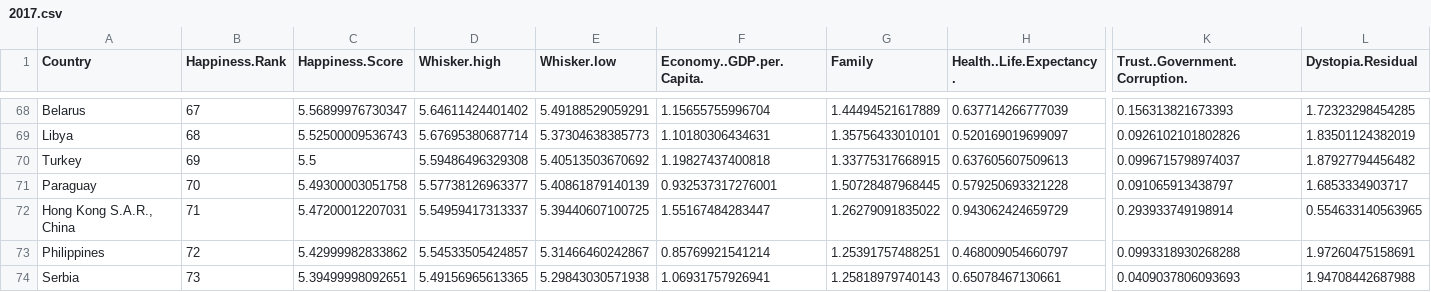
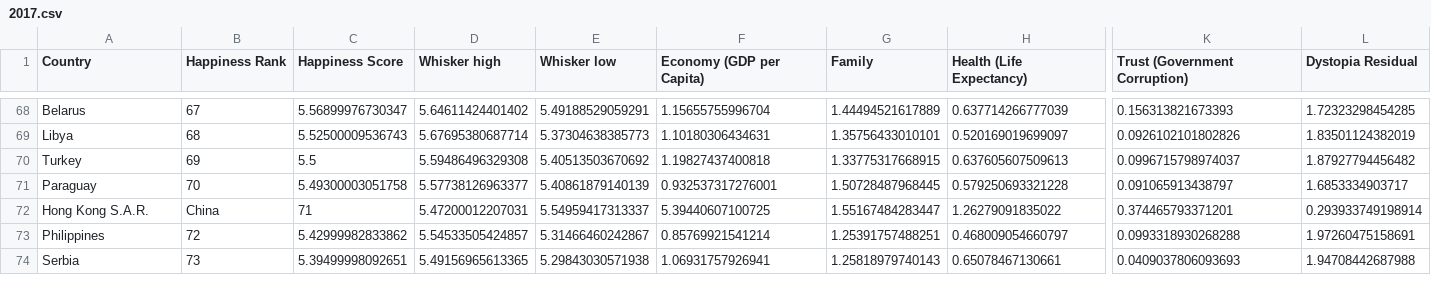
Before and after one commit to tzhang852/COMP3006_Final_Project, a CSV file: data_files/2017.csv, drawn as a sheet; only a part is shown, gaps mark what is left out; removed rows and columns are numbered as before the commit, all else as after; rows hold the shown columns only; the diff names each change by its address in the sheet, - before the commit and + after, or states it on an @@ line.

Commit message:
manually cleaning data file

```diff
--- a/data_files/2017.csv
+++ b/data_files/2017.csv
-B1: Happiness.Rank
+B1: Happiness Rank
-C1: Happiness.Score
+C1: Happiness Score
-D1: Whisker.high
+D1: Whisker high
-E1: Whisker.low
+E1: Whisker low
-F1: Economy..GDP.per.Capita.
+F1: Economy (GDP per Capita)
-H1: Health..Life.Expectancy.
+H1: Health (Life Expectancy)
-K1: Trust..Government.Corruption.
+K1: Trust (Government Corruption)
-L1: Dystopia.Residual
+L1: Dystopia Residual
-row 72: Hong Kong S.A.R., China | 71 | 5.47200012207031 | 5.54959417313337 | 5.39440607100725 | 1.55167484283447 | 1.26279091835022 | 0.943062424659729 | 0.293933749198914 | 0.554633140563965
+row 72: Hong Kong S.A.R. | China | 71 | 5.47200012207031 | 5.54959417313337 | 5.39440607100725 | 1.55167484283447 | 1.26279091835022 | 0.374465793371201 | 0.293933749198914
```
